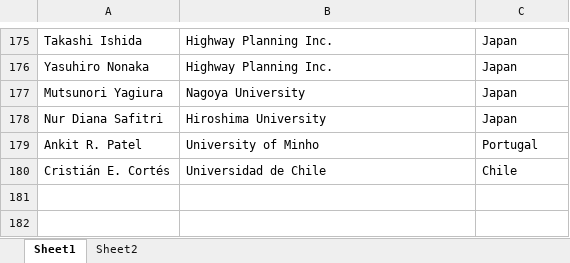
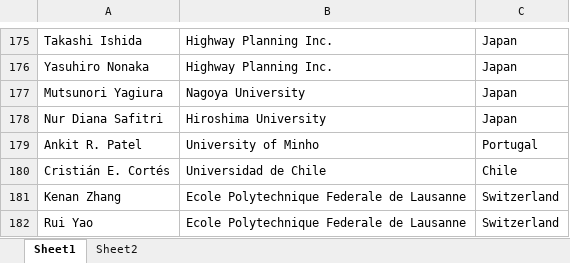
Before and after one commit to yuki-oyama/tristan2025-website, an Excel workbook: content/people/SCmemberList.xlsx, sheet Sheet1, drawn as a sheet; only a part is shown, gaps mark what is left out; values as stored, in another font and other column widths than the file's, no borders; the diff names each change by its address in the sheet, - before the commit and + after, or states it on an @@ line.

```diff
--- a/content/people/SCmemberList.xlsx (sheet Sheet1)
+++ b/content/people/SCmemberList.xlsx (sheet Sheet1)
+row 181: Kenan Zhang | Ecole Polytechnique Federale de Lausanne | Switzerland
+row 182: Rui Yao | Ecole Polytechnique Federale de Lausanne | Switzerland
```
Also changed, not shown: 1 other file.
